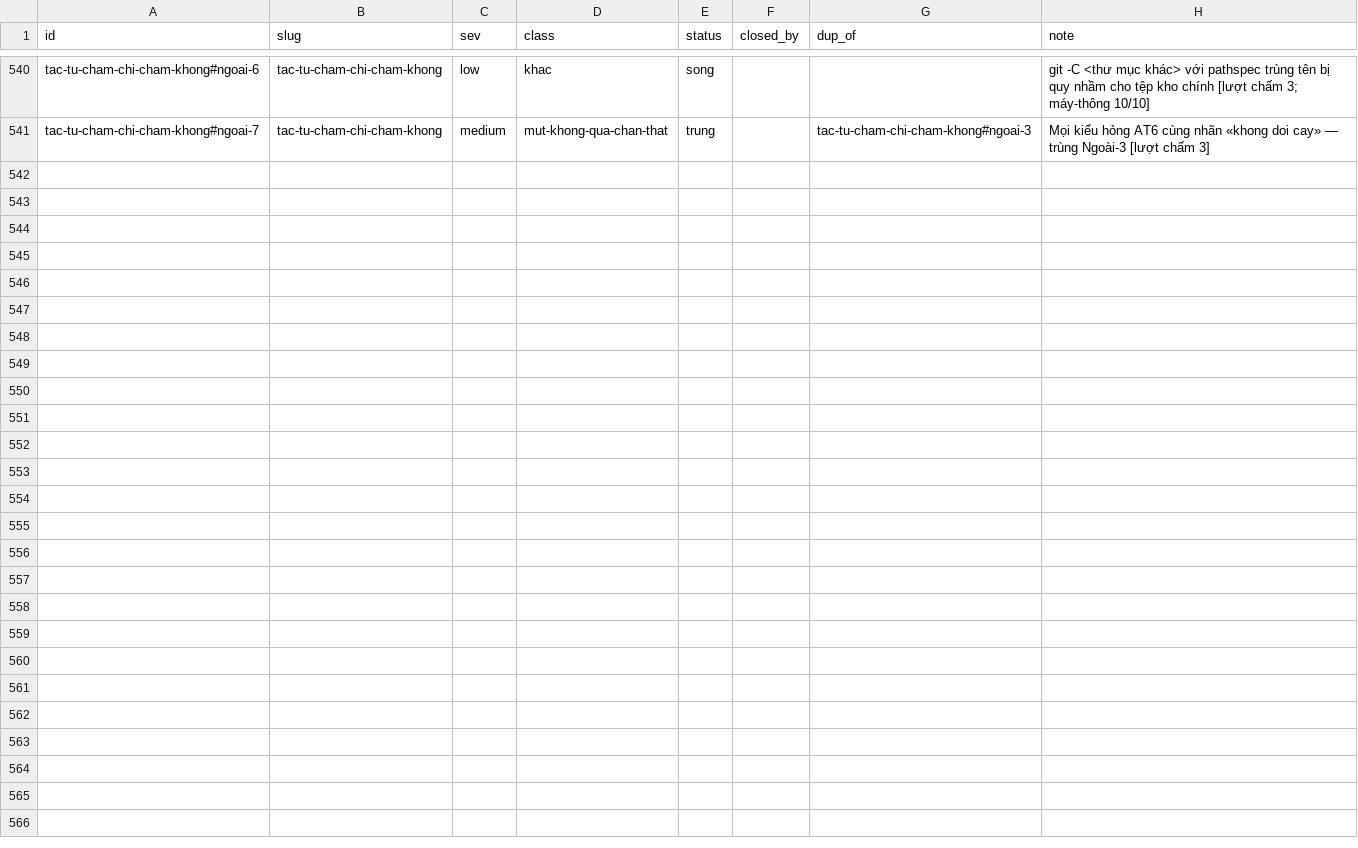
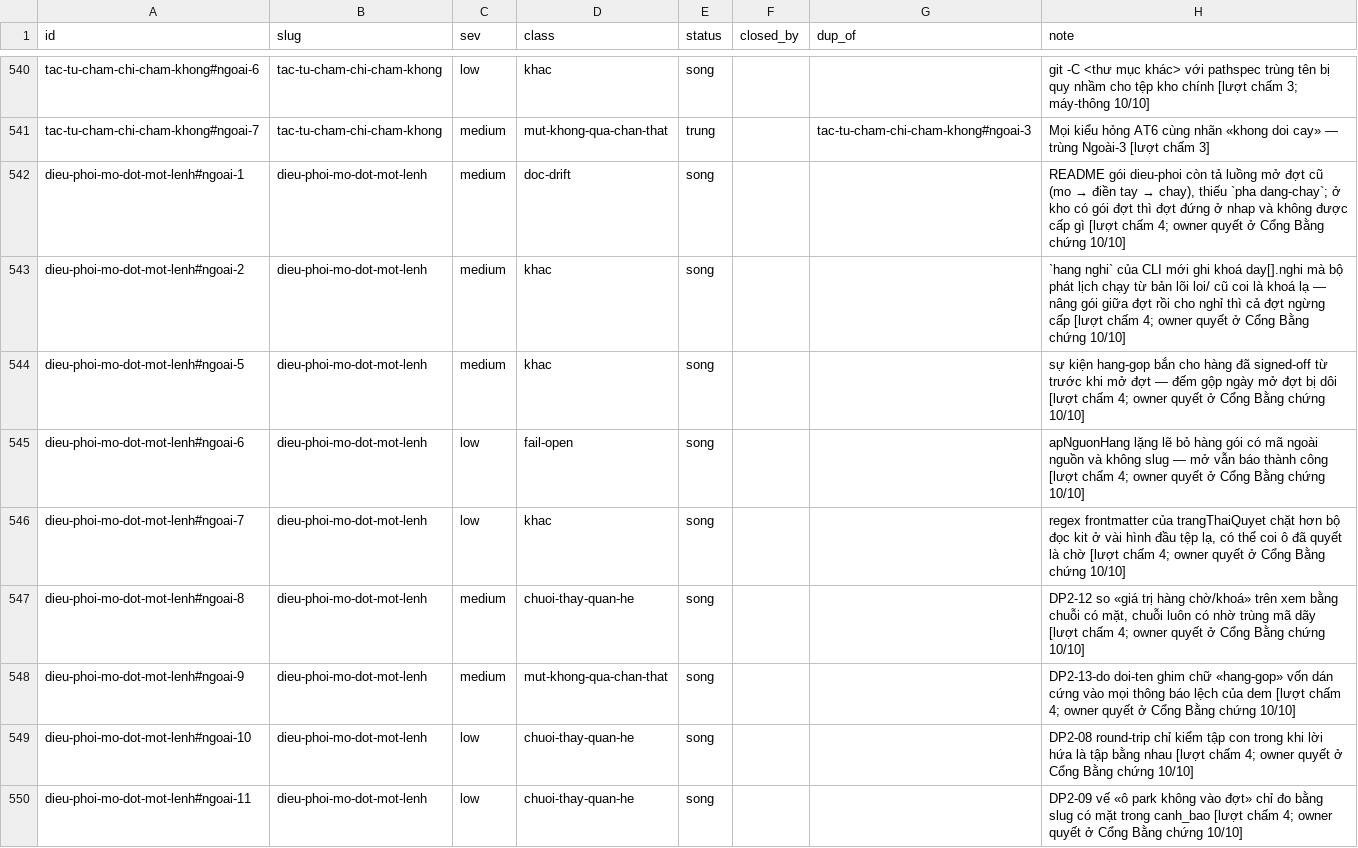
Before and after one commit to phanlemanh/acceptance-gate-kit, a TSV file: docs/research/known-limits-ledger.tsv, drawn as a sheet; only a part is shown, gaps mark what is left out; the diff covers the shown part only.

```diff
--- a/docs/research/known-limits-ledger.tsv
+++ b/docs/research/known-limits-ledger.tsv
@@ -541 +541,10 @@ tac-tu-cham-chi-cham-khong#ngoai-6	tac-tu-cham-chi-cham-khong	low	khac	song			gi
 tac-tu-cham-chi-cham-khong#ngoai-7	tac-tu-cham-chi-cham-khong	medium	mut-khong-qua-chan-that	trung		tac-tu-cham-chi-cham-khong#ngoai-3	Mọi kiểu hỏng AT6 cùng nhãn «khong doi cay» — trùng Ngoài-3 [lượt chấm 3]
+dieu-phoi-mo-dot-mot-lenh#ngoai-1	dieu-phoi-mo-dot-mot-lenh	medium	doc-drift	song			README gói dieu-phoi còn tả luồng mở đợt cũ (mo → điền tay → chay), thiếu `pha dang-chay`; ở kho có gói đợt thì đợt đứng ở nhap và không được cấp gì [lượt chấm 4; owner quyết ở Cổng Bằng chứng 10/10]
+dieu-phoi-mo-dot-mot-lenh#ngoai-2	dieu-phoi-mo-dot-mot-lenh	medium	khac	song			`hang nghi` của CLI mới ghi khoá day[].nghi mà bộ phát lịch chạy từ bản lõi loi/ cũ coi là khoá lạ — nâng gói giữa đợt rồi cho nghỉ thì cả đợt ngừng cấp [lượt chấm 4; owner quyết ở Cổng Bằng chứng 10/10]
+dieu-phoi-mo-dot-mot-lenh#ngoai-5	dieu-phoi-mo-dot-mot-lenh	medium	khac	song			sự kiện hang-gop bắn cho hàng đã signed-off từ trước khi mở đợt — đếm gộp ngày mở đợt bị dôi [lượt chấm 4; owner quyết ở Cổng Bằng chứng 10/10]
+dieu-phoi-mo-dot-mot-lenh#ngoai-6	dieu-phoi-mo-dot-mot-lenh	low	fail-open	song			apNguonHang lặng lẽ bỏ hàng gói có mã ngoài nguồn và không slug — mở vẫn báo thành công [lượt chấm 4; owner quyết ở Cổng Bằng chứng 10/10]
+dieu-phoi-mo-dot-mot-lenh#ngoai-7	dieu-phoi-mo-dot-mot-lenh	low	khac	song			regex frontmatter của trangThaiQuyet chặt hơn bộ đọc kit ở vài hình đầu tệp lạ, có thể coi ô đã quyết là chờ [lượt chấm 4; owner quyết ở Cổng Bằng chứng 10/10]
+dieu-phoi-mo-dot-mot-lenh#ngoai-8	dieu-phoi-mo-dot-mot-lenh	medium	chuoi-thay-quan-he	song			DP2-12 so «giá trị hàng chờ/khoá» trên xem bằng chuỗi có mặt, chuỗi luôn có nhờ trùng mã dãy [lượt chấm 4; owner quyết ở Cổng Bằng chứng 10/10]
+dieu-phoi-mo-dot-mot-lenh#ngoai-9	dieu-phoi-mo-dot-mot-lenh	medium	mut-khong-qua-chan-that	song			DP2-13-do doi-ten ghim chữ «hang-gop» vốn dán cứng vào mọi thông báo lệch của dem [lượt chấm 4; owner quyết ở Cổng Bằng chứng 10/10]
+dieu-phoi-mo-dot-mot-lenh#ngoai-10	dieu-phoi-mo-dot-mot-lenh	low	chuoi-thay-quan-he	song			DP2-08 round-trip chỉ kiểm tập con trong khi lời hứa là tập bằng nhau [lượt chấm 4; owner quyết ở Cổng Bằng chứng 10/10]
+dieu-phoi-mo-dot-mot-lenh#ngoai-11	dieu-phoi-mo-dot-mot-lenh	low	chuoi-thay-quan-he	song			DP2-09 vế «ô park không vào đợt» chỉ đo bằng slug có mặt trong canh_bao [lượt chấm 4; owner quyết ở Cổng Bằng chứng 10/10]
```
Also changed, not shown: 9 added rows elsewhere in this file, 8 other files.
